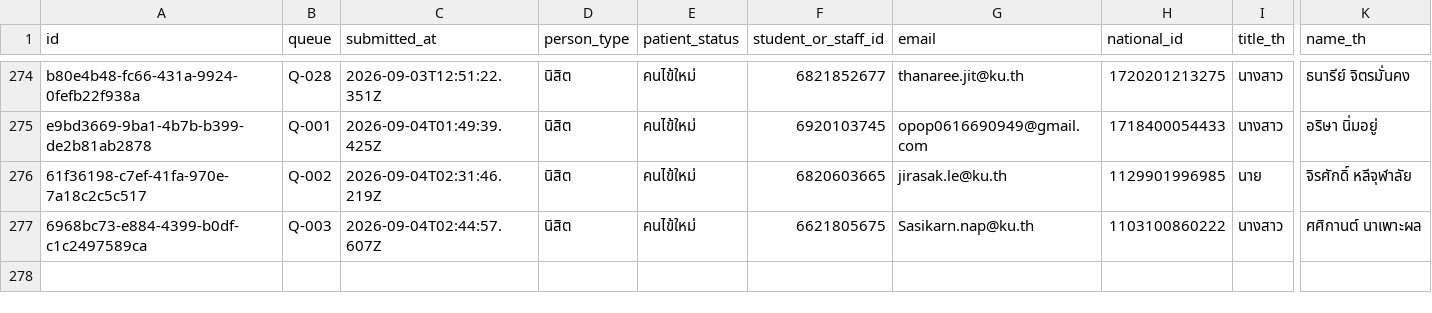
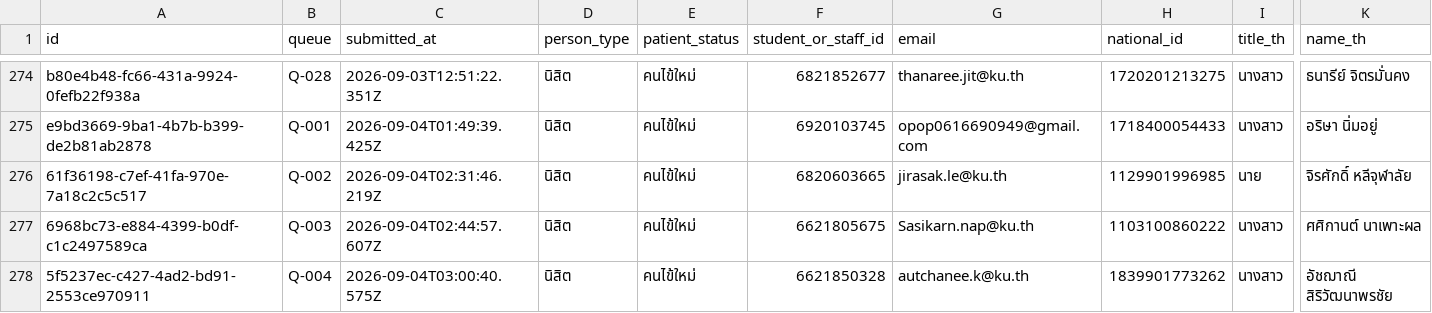
Before and after one commit to PythonianSt/Register2, a CSV file: data/registrations.csv, drawn as a sheet; only a part is shown, gaps mark what is left out; rows hold the shown columns only; the diff names each change by its address in the sheet, - before the commit and + after, or states it on an @@ line.

Commit message:
registration 5f5237ec-c427-4ad2-bd91-2553ce970911

```diff
--- a/data/registrations.csv
+++ b/data/registrations.csv
+row 278: 5f5237ec-c427-4ad2-bd91-2553ce970911 | Q-004 | 2026-09-04T03:00:40.575Z | นิสิต | คนไข้ใหม่ | 6621850328 | autchanee.k@ku.th | 1839901773262 | นางสาว | อัชฌาณี สิริวัฒนาพรชัย
```
